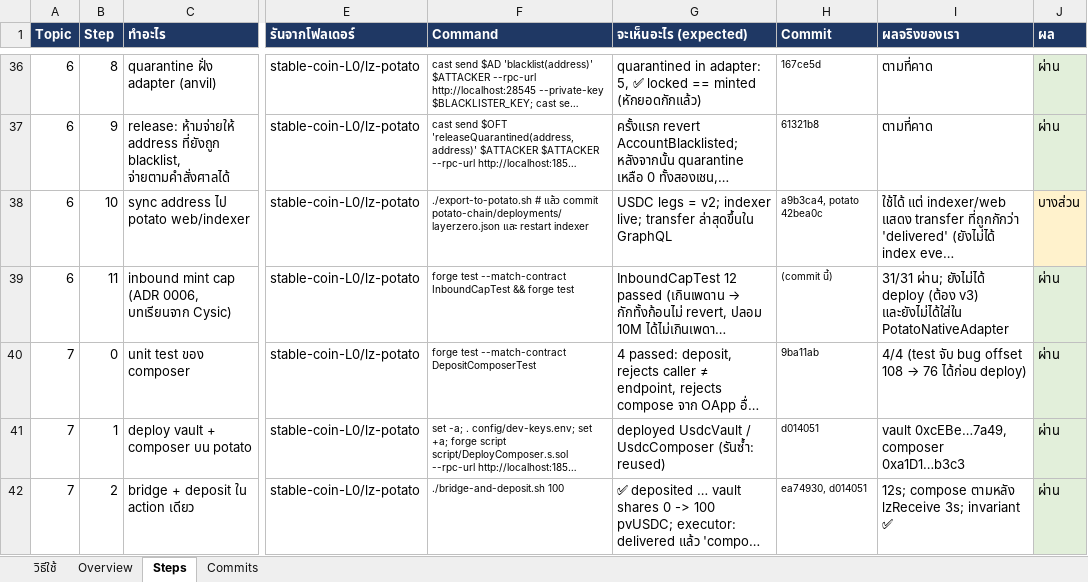
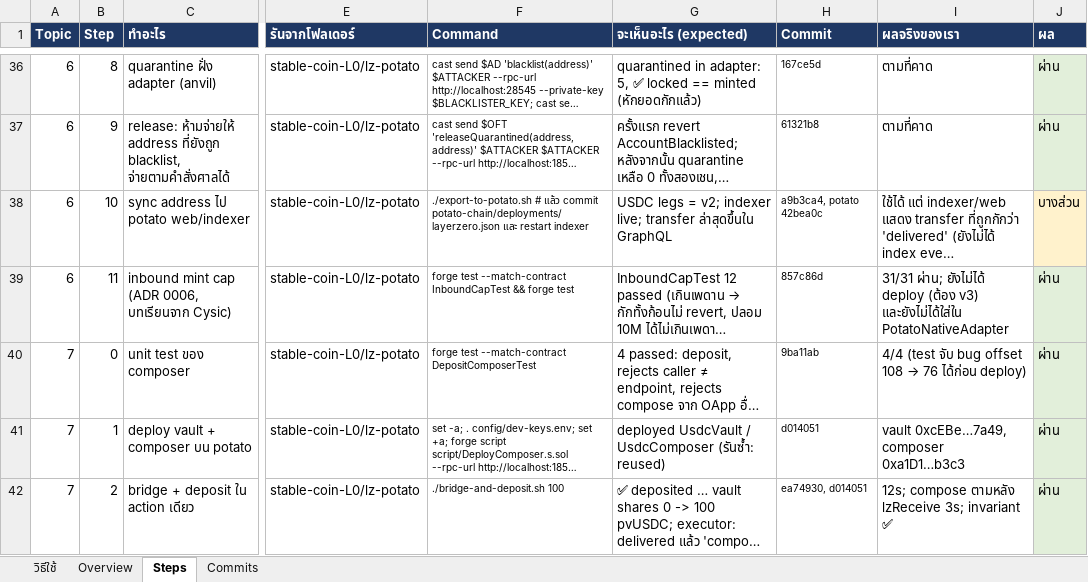
Before and after one commit to kungpotato/stable-coin-L0, an Excel workbook: workshop-layerzero.xlsx, sheet Steps, drawn as a sheet; only a part is shown, gaps mark what is left out; long unchanged cells end in …; values as stored, in another font and other column widths than the file's, no borders; the diff names each change by its address in the sheet, - before the commit and + after, or states it on an @@ line.

```diff
--- a/workshop-layerzero.xlsx (sheet Steps)
+++ b/workshop-layerzero.xlsx (sheet Steps)
-H39 (Commit): (commit นี้)
+H39 (Commit): 857c86d
```
Also changed, not shown: 1 other file.
